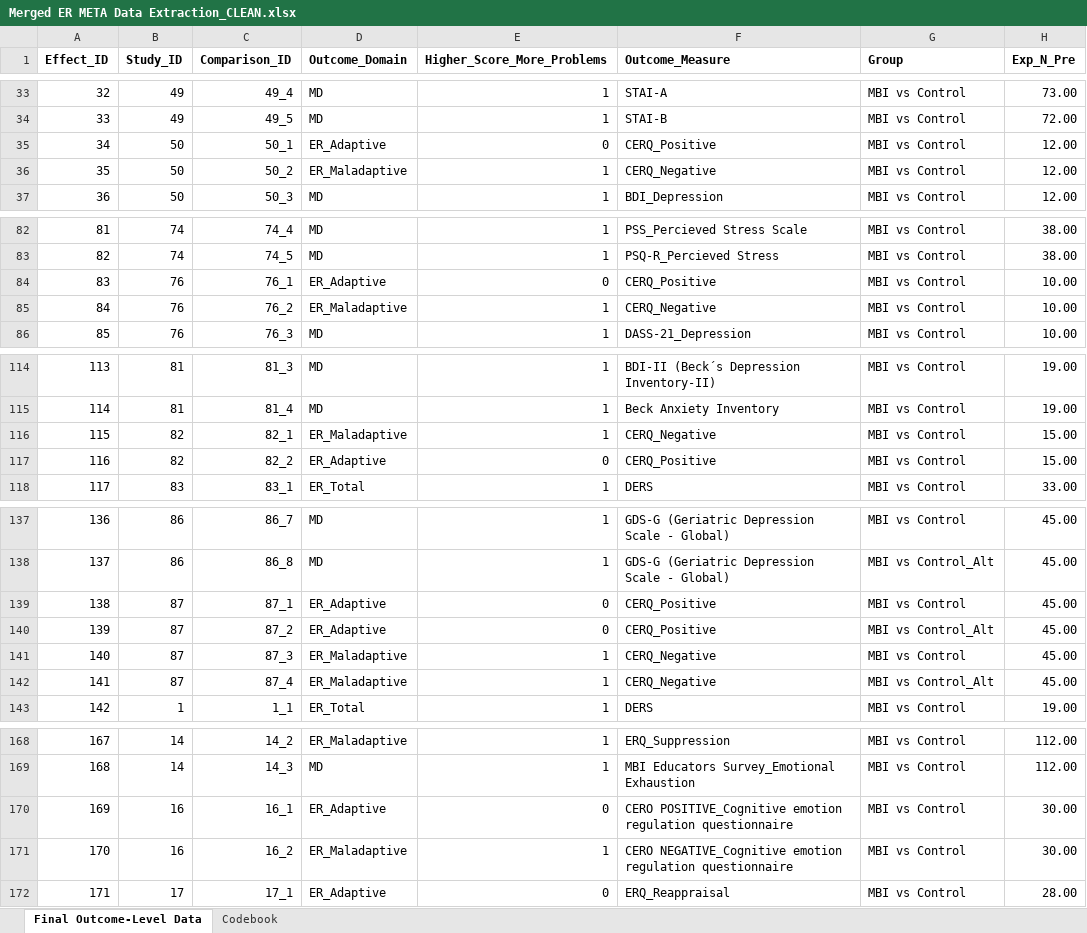
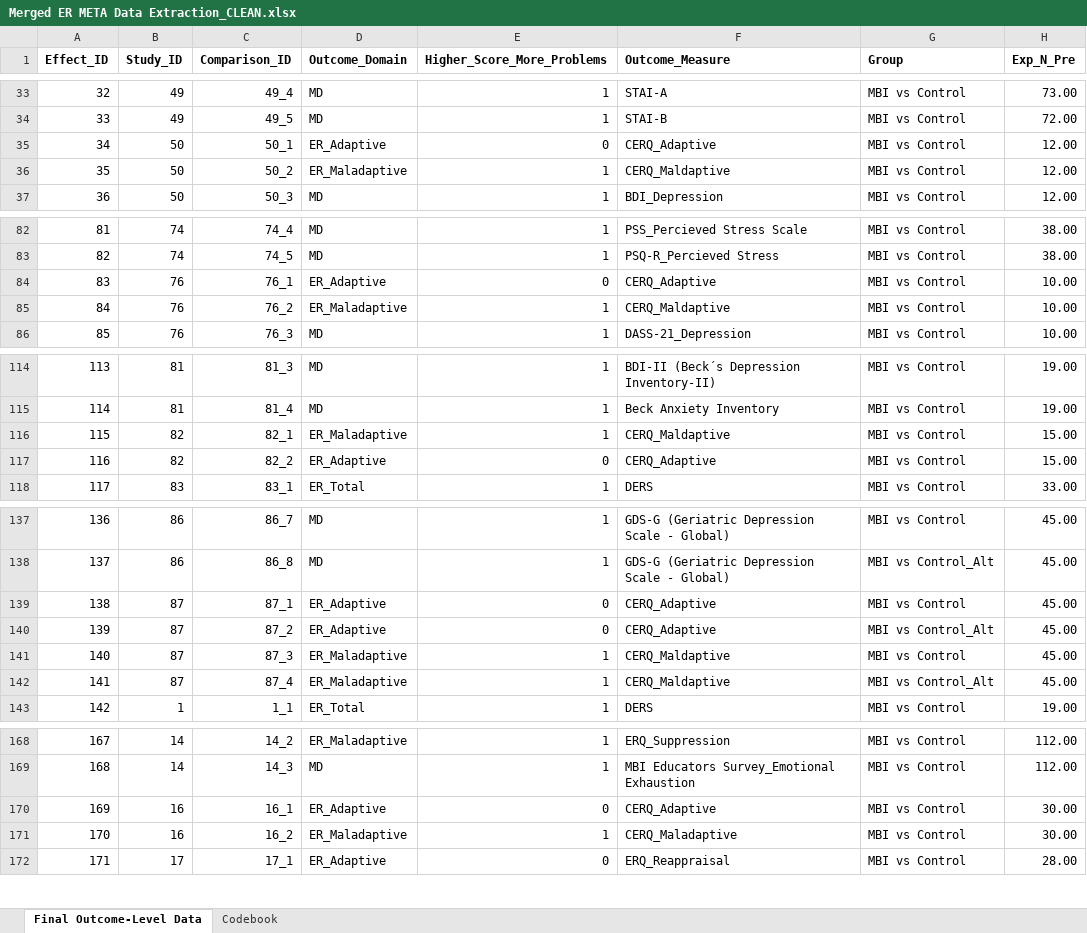
Before and after one commit to IvanaBuric/ER_meta-analysis, an Excel workbook: Merged ER META Data Extraction_CLEAN.xlsx, sheet Final Outcome-Level Data, drawn as a sheet; only a part is shown, gaps mark what is left out; values as stored, in another font and other column widths than the file's, no borders; the diff covers the shown part only; the diff names each change by its address in the sheet, - before the commit and + after, or states it on an @@ line.

```diff
--- a/Merged ER META Data Extraction_CLEAN.xlsx (sheet Final Outcome-Level Data)
+++ b/Merged ER META Data Extraction_CLEAN.xlsx (sheet Final Outcome-Level Data)
-F35 (Outcome_Measure): CERQ_Positive
+F35 (Outcome_Measure): CERQ_Adaptive
-F36 (Outcome_Measure): CERQ_Negative
+F36 (Outcome_Measure): CERQ_Maldaptive
-F84 (Outcome_Measure): CERQ_Positive
+F84 (Outcome_Measure): CERQ_Adaptive
-F85 (Outcome_Measure): CERQ_Negative
+F85 (Outcome_Measure): CERQ_Maldaptive
-F116 (Outcome_Measure): CERQ_Negative
+F116 (Outcome_Measure): CERQ_Maldaptive
-F117 (Outcome_Measure): CERQ_Positive
+F117 (Outcome_Measure): CERQ_Adaptive
-F139:F140 (Outcome_Measure): CERQ_Positive
+F139:F140 (Outcome_Measure): CERQ_Adaptive
-F141:F142 (Outcome_Measure): CERQ_Negative
+F141:F142 (Outcome_Measure): CERQ_Maldaptive
-F170 (Outcome_Measure): CERO POSITIVE_Cognitive emotion regulation questionnaire
+F170 (Outcome_Measure): CERQ_Adaptive
-F171 (Outcome_Measure): CERO NEGATIVE_Cognitive emotion regulation questionnaire
+F171 (Outcome_Measure): CERQ_Maladaptive
```
Also changed, not shown: 12 added rows and 6 edited cells elsewhere in this sheet, 10 other files.
